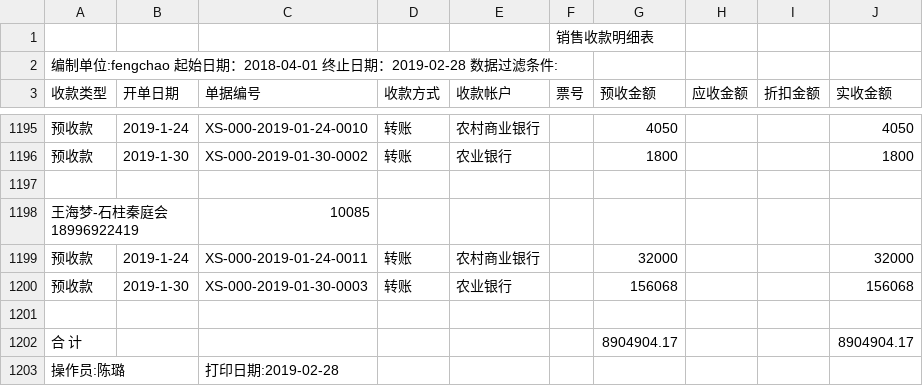
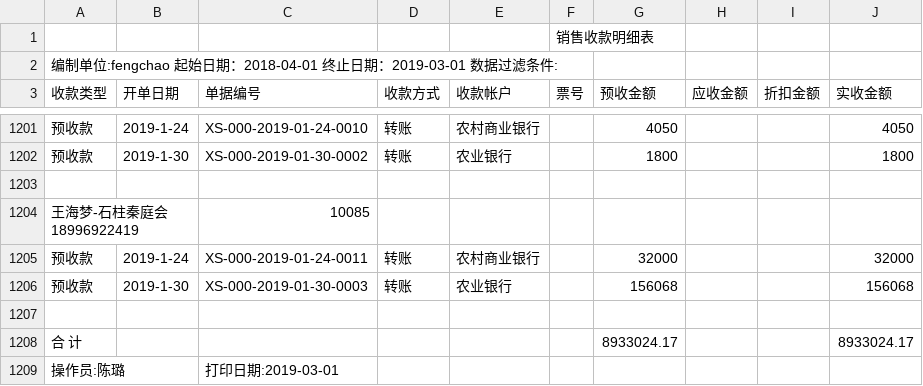
Before and after one commit to bog5d/Feng-chao, a CSV file: 销售收款明细表.csv, drawn as a sheet; only a part is shown, gaps mark what is left out; the diff covers the shown part only.

```diff
--- a/销售收款明细表.csv
+++ b/销售收款明细表.csv
@@ -1,3 +1,3 @@
 ,,,,,销售收款明细表,,,,
-编制单位:fengchao   起始日期：2018-04-01 终止日期：2019-02-28   数据过滤条件:        ,,,,,,,,,
+编制单位:fengchao   起始日期：2018-04-01 终止日期：2019-03-01   数据过滤条件:        ,,,,,,,,,
 收款类型,开单日期,单据编号,收款方式,收款帐户,票号,预收金额,应收金额,折扣金额,实收金额
@@ -1201,3 +1207,3 @@
 ,,,,,,,,,
-合 计,,,,,,8904904.17, , ,8904904.17
-操作员:陈璐,,打印日期:2019-02-28,,,,,,,
+合 计,,,,,,8933024.17, , ,8933024.17
+操作员:陈璐,,打印日期:2019-03-01,,,,,,,
```
Also changed, not shown: 6 added rows elsewhere in this file.
